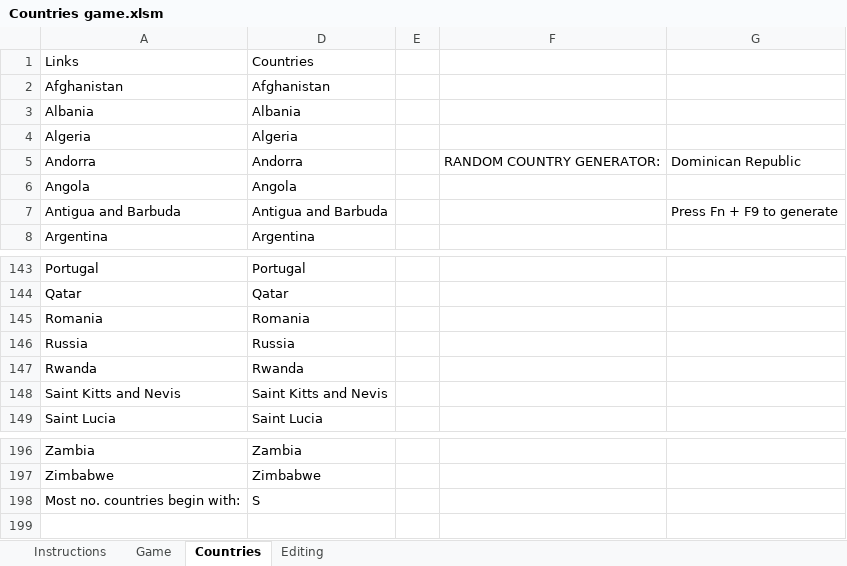
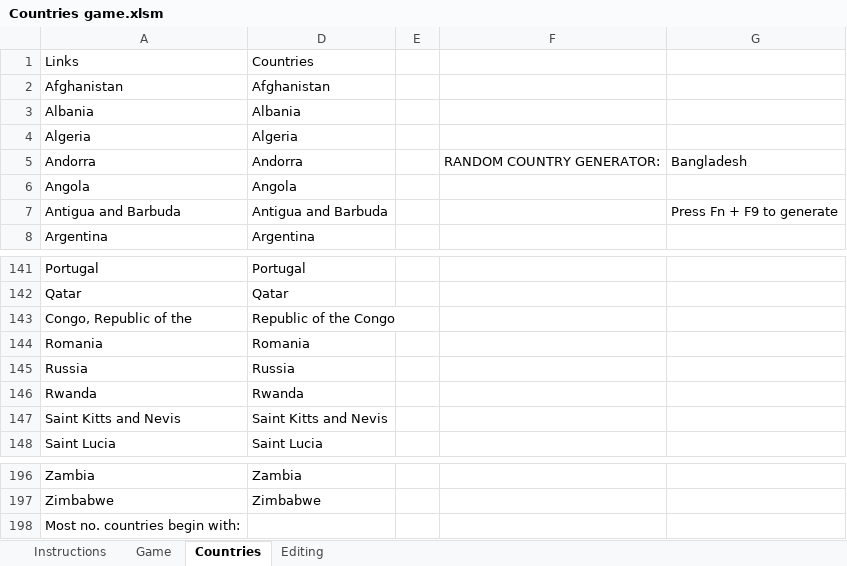
Before and after one commit to lilyburgess/Excel-Projects, an Excel workbook: Countries game.xlsm, sheet Countries, drawn as a sheet; only a part is shown, gaps mark what is left out; values as stored, in another font and other column widths than the file's, no cell formats; table styles not drawn; the diff covers the shown part only; the diff names each change by its address in the sheet, - before the commit and + after, or states it on an @@ line.

Commit message:
Update Countries game.xlsm
updated countries quiz

```diff
--- a/Countries game.xlsm (sheet Countries)
+++ b/Countries game.xlsm (sheet Countries)
-G5: Dominican Republic
+G5: Bangladesh
+row 143: Congo, Republic of the | Republic of the Congo
-D198 (Countries): S
+D198 (Countries): (empty)
```
Also changed, not shown: 4 added rows and 5 removed rows elsewhere in this sheet, sheet Game, sheet Editing, sheet Instructions, cell formats, hidden cells, charts or pictures.
